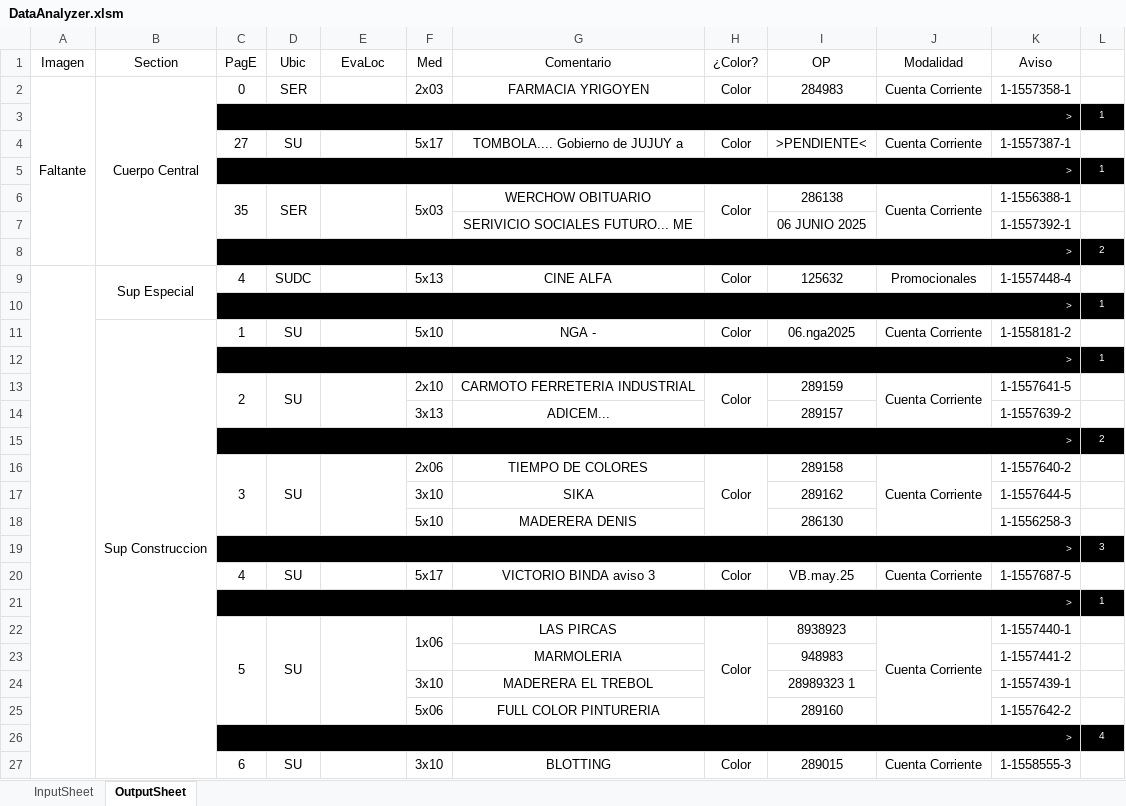
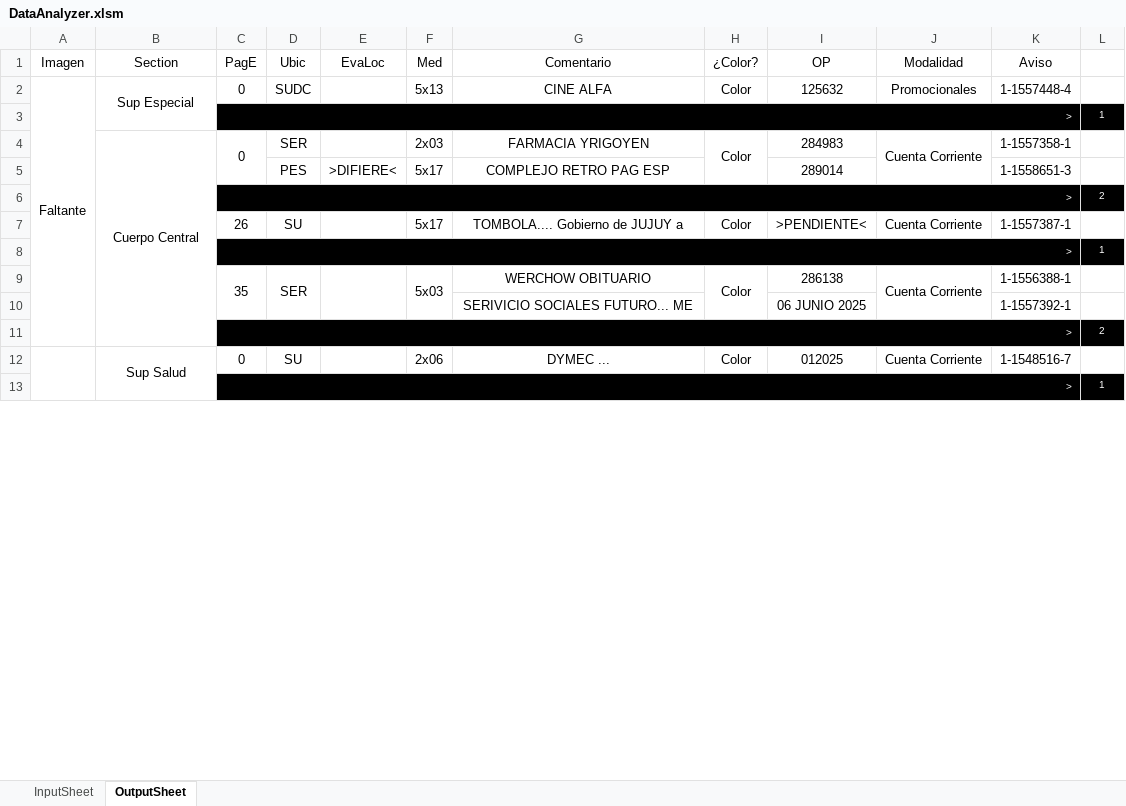
Before and after one commit to zherar7ordoya/xMSO-Excel, an Excel workbook: DataAnalyzer.xlsm, sheet OutputSheet, drawn as a sheet; only a part is shown; values as stored, in another font and other column widths than the file's, no borders; conditional formats not drawn; removed rows and columns are numbered as before the commit, all else as after; the diff covers the shown part only; the diff names each change by its address in the sheet, - before the commit and + after, or states it on an @@ line.

Commit message:
Update DataAnalyzer.xlsm

```diff
--- a/DataAnalyzer.xlsm (sheet OutputSheet)
+++ b/DataAnalyzer.xlsm (sheet OutputSheet)
-B2 (Section): Cuerpo Central
+B2 (Section): Sup Especial
-B2:B8 merged
+B2:B3 merged
-D2 (Ubic): SER
+D2 (Ubic): SUDC
-F2 (Med): 2x03
+F2 (Med): 5x13
-G2 (Comentario): FARMACIA YRIGOYEN
+G2 (Comentario): CINE ALFA
-I2 (OP): 284983
+I2 (OP): 125632
-J2 (Modalidad): Cuenta Corriente
+J2 (Modalidad): Promocionales
-K2 (Aviso): 1-1557358-1
+K2 (Aviso): 1-1557448-4
+row 4:  | Cuerpo Central | 0 | SER |  | 2x03 | FARMACIA YRIGOYEN | Color | 284983 | Cuenta Corriente | 1-1557358-1 | 1
+row 5:  |  |  | PES | >DIFIERE< | 5x17 | COMPLEJO RETRO PAG ESP |  | 289014 |  | 1-1558651-3 | 1
@@ row 15 moved to row 6: > @@
-C7 (PagE): 27
+C7 (PagE): 26
-row 9:  | Sup Especial | 4 | SUDC |  | 5x13 | CINE ALFA | Color | 125632 | Promocionales | 1-1557448-4 | 1
+row 12:  | Sup Salud | 0 | SU |  | 2x06 | DYMEC ... | Color | 012025 | Cuenta Corriente | 1-1548516-7 | 1
-row 11:  | Sup Construccion | 1 | SU |  | 5x10 | NGA - | Color | 06.nga2025 | Cuenta Corriente | 1-1558181-2 | 1
@@ row 12 moved to row 34: > @@
-row 13:  |  | 2 | SU |  | 2x10 | CARMOTO FERRETERIA INDUSTRIAL | Color | 289159 | Cuenta Corriente | 1-1557641-5 | 1
-row 14:  |  |  |  |  | 3x13 | ADICEM... |  | 289157 |  | 1-1557639-2 | 1
-row 16:  |  | 3 | SU |  | 2x06 | TIEMPO DE COLORES | Color | 289158 | Cuenta Corriente | 1-1557640-2 | 1
-row 17:  |  |  |  |  | 3x10 | SIKA |  | 289162 |  | 1-1557644-5 | 1
-row 18:  |  |  |  |  | 5x10 | MADERERA DENIS |  | 286130 |  | 1-1556258-3 | 1
-row 19:  |  | > |  |  |  |  |  |  |  |  | 3
-row 20:  |  | 4 | SU |  | 5x17 | VICTORIO BINDA aviso 3 | Color | VB.may.25 | Cuenta Corriente | 1-1557687-5 | 1
@@ row 21 moved to row 36: > @@
-row 22:  |  | 5 | SU |  | 1x06 | LAS PIRCAS | Color | 8938923 | Cuenta Corriente | 1-1557440-1 | 1
-row 23:  |  |  |  |  |  | MARMOLERIA |  | 948983 |  | 1-1557441-2 | 1
-row 24:  |  |  |  |  | 3x10 | MADERERA EL TREBOL |  | 28989323 1 |  | 1-1557439-1 | 1
-row 25:  |  |  |  |  | 5x06 | FULL COLOR PINTURERIA |  | 289160 |  | 1-1557642-2 | 1
-row 26:  |  | > |  |  |  |  |  |  |  |  | 4
-row 27:  |  | 6 | SU |  | 3x10 | BLOTTING | Color | 289015 | Cuenta Corriente | 1-1558555-3 | 1
```
Also changed, not shown: 16 added rows, 29 removed rows, 3 moved rows, 34 edited cells and merged cells elsewhere in this sheet, hidden cells.
